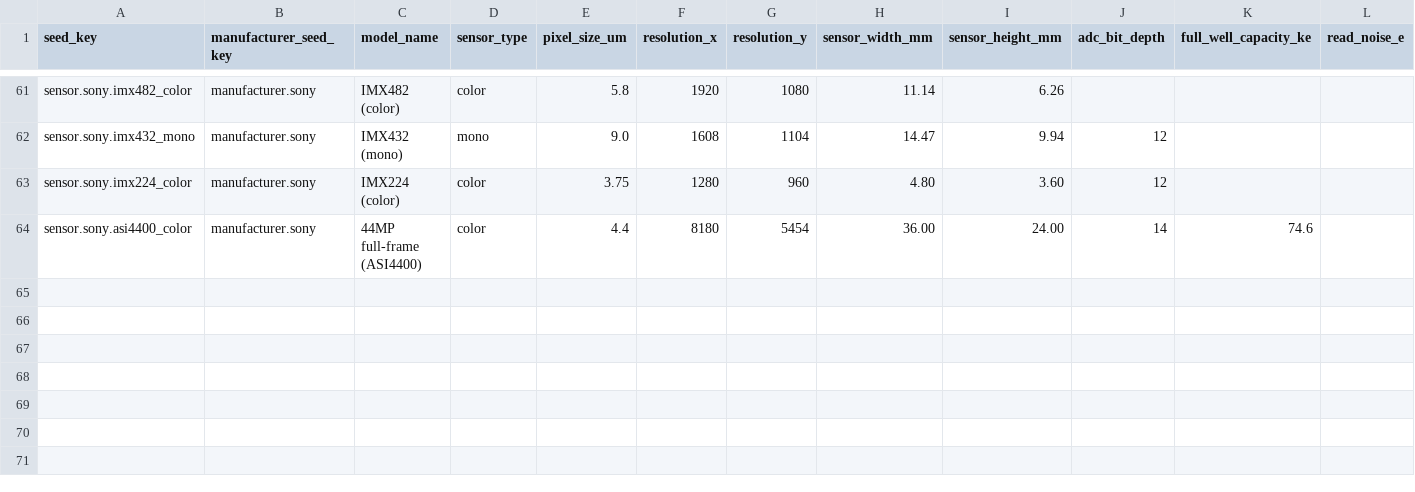
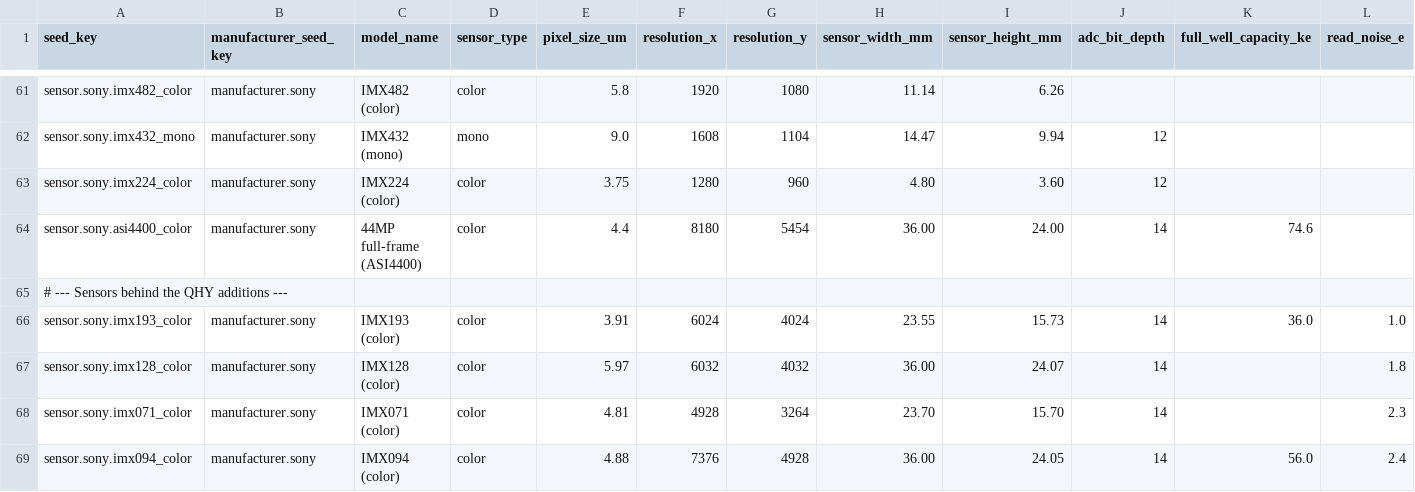
Before and after one commit to fbaptiste/nightcrate, a CSV file: backend/src/nightcrate/data/seed/sensor.csv, drawn as a sheet; only a part is shown, gaps mark what is left out; rows hold the shown columns only; the diff names each change by its address in the sheet, - before the commit and + after, or states it on an @@ line.

```diff
--- a/backend/src/nightcrate/data/seed/sensor.csv
+++ b/backend/src/nightcrate/data/seed/sensor.csv
+row 65: # --- Sensors behind the QHY additions ---
+row 66: sensor.sony.imx193_color | manufacturer.sony | IMX193 (color) | color | 3.91 | 6024 | 4024 | 23.55 | 15.73 | 14 | 36.0 | 1.0
+row 67: sensor.sony.imx128_color | manufacturer.sony | IMX128 (color) | color | 5.97 | 6032 | 4032 | 36.00 | 24.07 | 14 |  | 1.8
+row 68: sensor.sony.imx071_color | manufacturer.sony | IMX071 (color) | color | 4.81 | 4928 | 3264 | 23.70 | 15.70 | 14 |  | 2.3
+row 69: sensor.sony.imx094_color | manufacturer.sony | IMX094 (color) | color | 4.88 | 7376 | 4928 | 36.00 | 24.05 | 14 | 56.0 | 2.4
```
Also changed, not shown: backend/src/nightcrate/data/seed/camera.csv.
